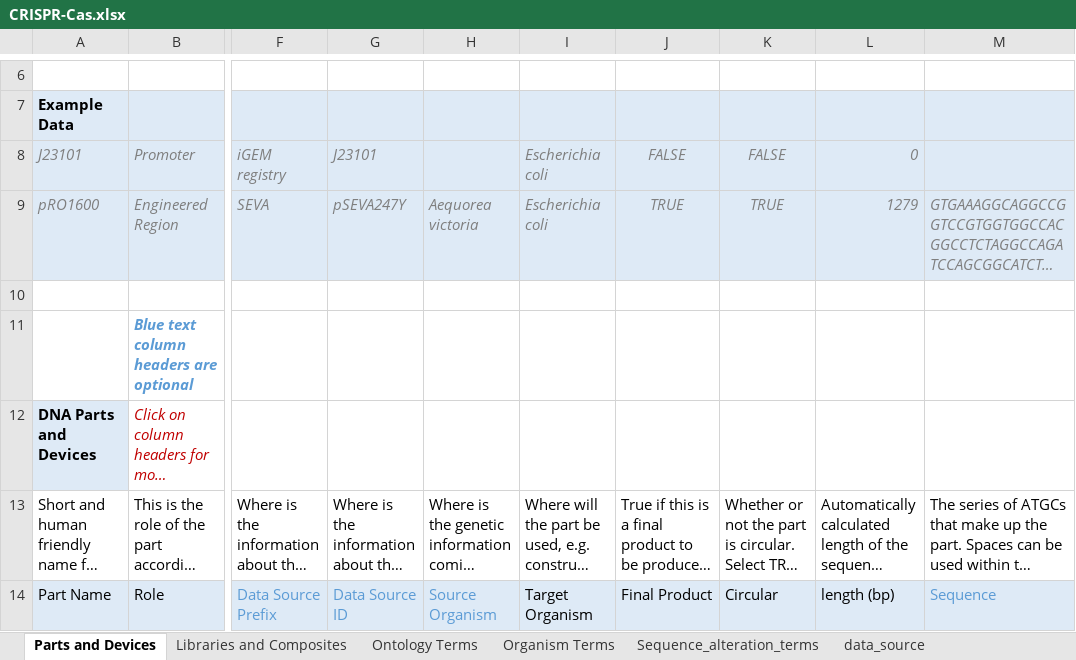
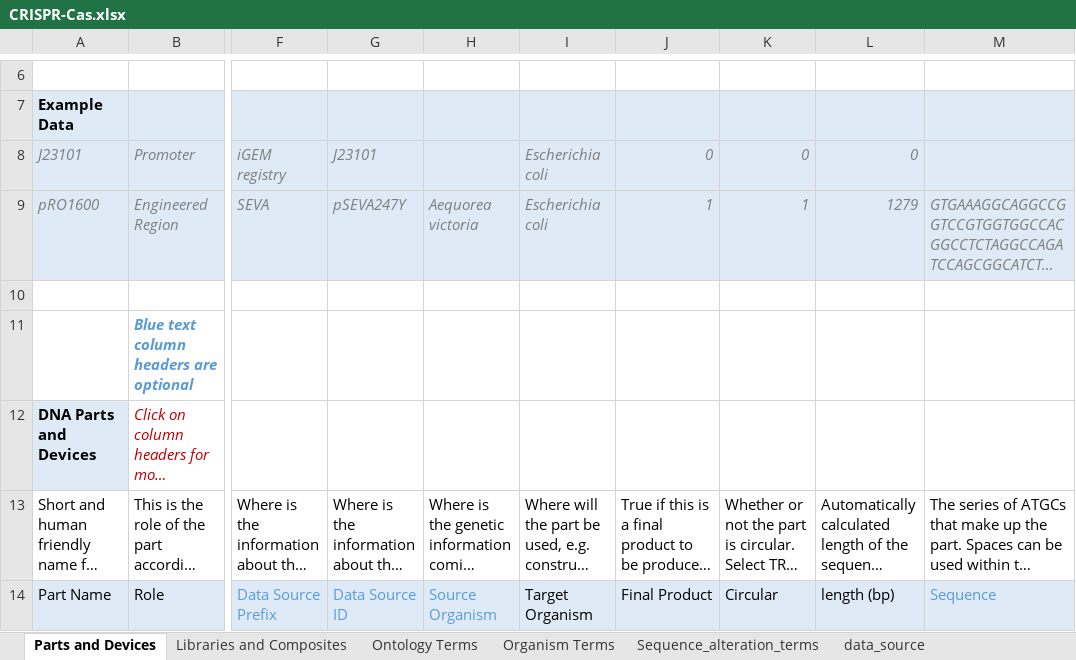
Before and after one commit to iGEM-Engineering/iGEM-distribution, an Excel workbook: CRISPR-Cas/CRISPR-Cas.xlsx, sheet Parts and Devices, drawn as a sheet; only a part is shown, gaps mark what is left out; long unchanged cells end in …; values as stored, in another font and other column widths than the file's, no borders; table styles not drawn; the diff covers the shown part only; the diff names each change by its address in the sheet, - before the commit and + after, or states it on an @@ line.

```diff
--- a/CRISPR-Cas/CRISPR-Cas.xlsx (sheet Parts and Devices)
+++ b/CRISPR-Cas/CRISPR-Cas.xlsx (sheet Parts and Devices)
-J8: FALSE
+J8: 0
-J8:K9 alignment: center
+J8:K9 alignment: right
-K8: FALSE
+K8: 0
-J9: TRUE
+J9: 1
-K9: TRUE
+K9: 1
```
Also changed, not shown: 50 edited cells and cell formats elsewhere in this sheet, sheet Libraries and Composites, sheet data_source, sheet Ontology Terms, charts or pictures, 1 other file.
